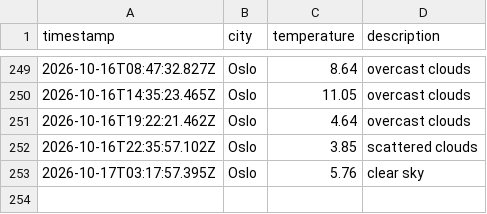
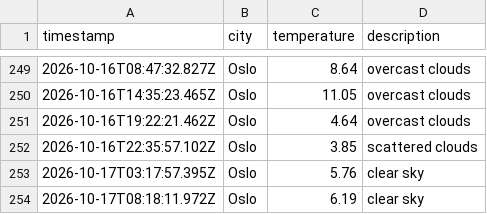
Before and after one commit to moniafavaro/weather_data_ops, a CSV file: data/weather_log.csv, drawn as a sheet; only a part is shown, gaps mark what is left out.

```diff
--- a/data/weather_log.csv
+++ b/data/weather_log.csv
@@ -253 +253,2 @@ timestamp,city,temperature,description
 2026-10-17T03:17:57.395Z,Oslo,5.76,clear sky
+2026-10-17T08:18:11.972Z,Oslo,6.19,clear sky
```
Also changed, not shown: 1 other file.
